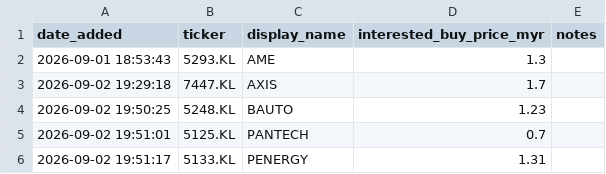
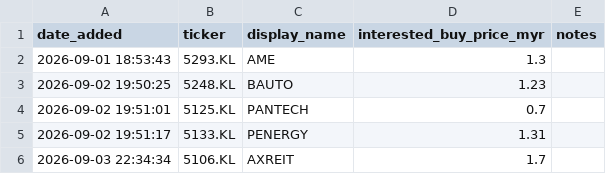
Before and after one commit to kosiew/ChatGPT-Micro-Cap-Experiment, a CSV file: KLSE_System/klse_watched.csv, drawn as a sheet.

```diff
--- a/KLSE_System/klse_watched.csv
+++ b/KLSE_System/klse_watched.csv
@@ -2,3 +2,2 @@ date_added,ticker,display_name,interested_buy_price_myr,notes
 2026-09-01 18:53:43,5293.KL,AME,1.3,
-2026-09-02 19:29:18,7447.KL,AXIS,1.7,
 2026-09-02 19:50:25,5248.KL,BAUTO,1.23,
@@ -6 +5,2 @@ date_added,ticker,display_name,interested_buy_price_myr,notes
 2026-09-02 19:51:17,5133.KL,PENERGY,1.31,
+2026-09-03 22:34:34,5106.KL,AXREIT,1.7,
```
Also changed, not shown: KLSE_System/klse_portfolio.csv, KLSE_System/klse_trades.csv, 2 other files.
